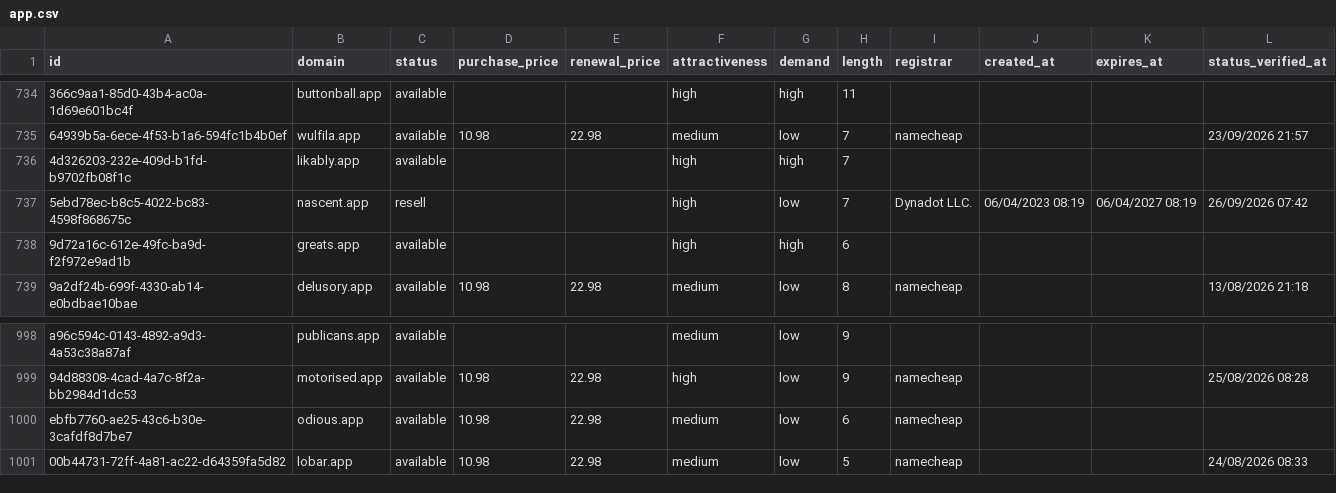
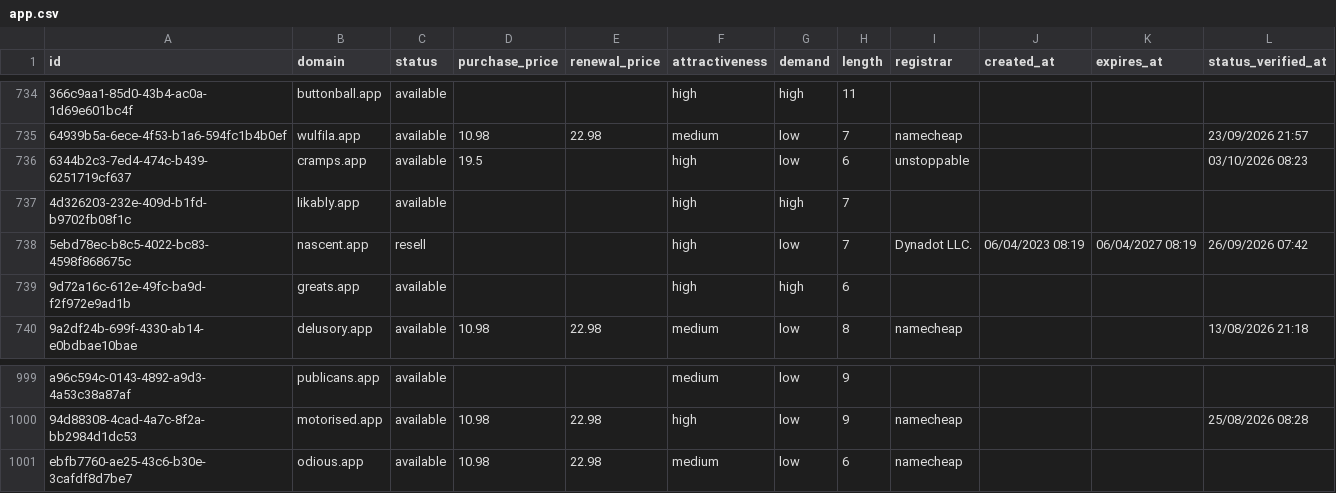
Before and after one commit to UniqueDomains/app-oneword-domains, a CSV file: app.csv, drawn as a sheet; only a part is shown, gaps mark what is left out; removed rows and columns are numbered as before the commit, all else as after; the diff names each change by its address in the sheet, - before the commit and + after, or states it on an @@ line.

Commit message:
Domains update

```diff
--- a/app.csv
+++ b/app.csv
+row 736: 6344b2c3-7ed4-474c-b439-6251719cf637 | cramps.app | available | 19.5 |  | high | low | 6 | unstoppable |  |  | 03/10/2026 08:23
-row 1001: 00b44731-72ff-4a81-ac22-d64359fa5d82 | lobar.app | available | 10.98 | 22.98 | medium | low | 5 | namecheap |  |  | 24/08/2026 08:33
```
Also changed, not shown: 3 other files.
